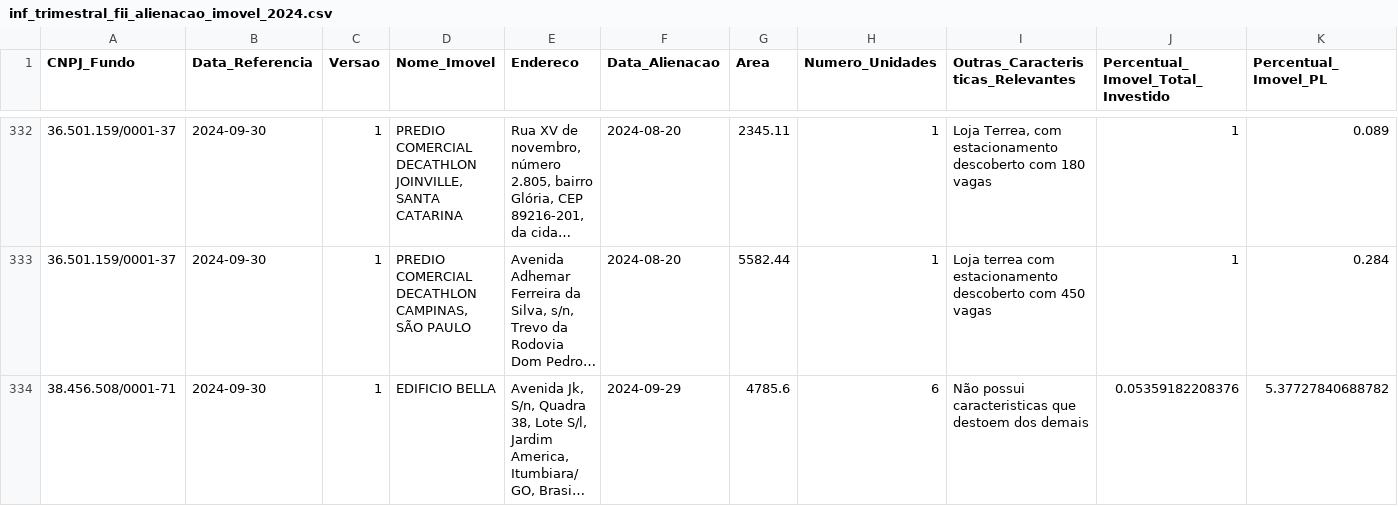
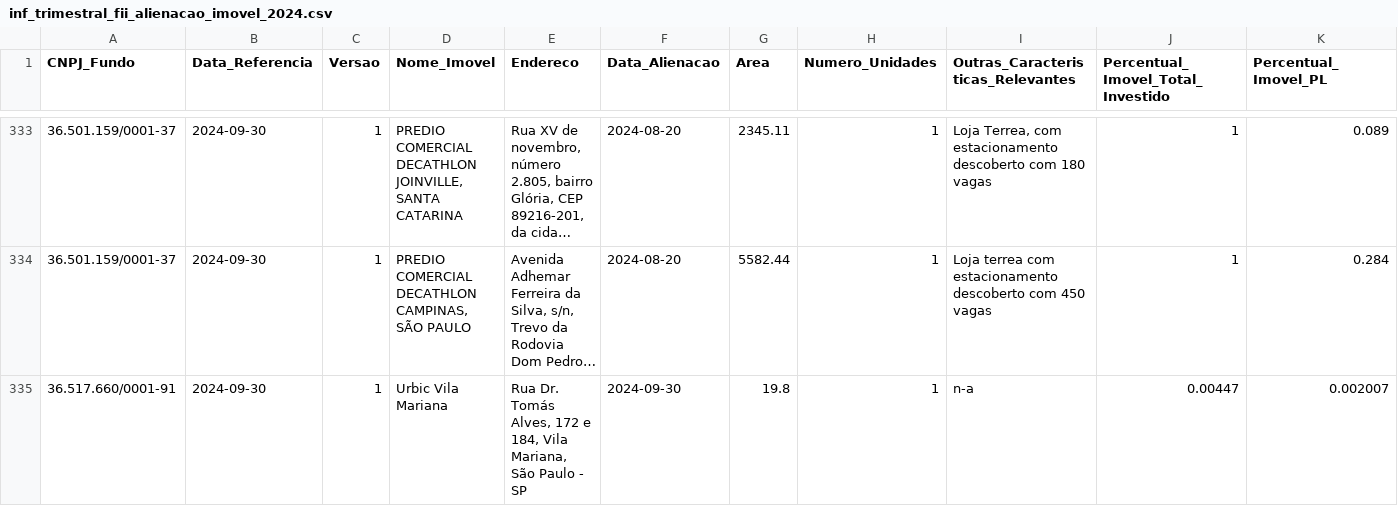
Before and after one commit to AlexPrestes/fii-dashboard, a CSV file: data/raw/trimestral/alienacao_imovel/inf_trimestral_fii_alienacao_imovel_2024.csv, drawn as a sheet; only a part is shown, gaps mark what is left out; the shorter side is filled out with more unchanged rows; long unchanged cells end in …; the diff covers the shown part only; the diff names each change by its address in the sheet, - before the commit and + after, or states it on an @@ line.

```diff
--- a/data/raw/trimestral/alienacao_imovel/inf_trimestral_fii_alienacao_imovel_2024.csv
+++ b/data/raw/trimestral/alienacao_imovel/inf_trimestral_fii_alienacao_imovel_2024.csv
+row 335: 36.517.660/0001-91 | 2024-09-30 | 1 | Urbic Vila Mariana | Rua Dr. Tomás Alves, 172 e 184, Vila Mariana, São Paulo - SP | 2024-09-30 | 19.8 | 1 | n-a | 0.00447 | 0.002007
```
Also changed, not shown: 3 added rows elsewhere in this file, data/raw/anual/experiencia_profissional/inf_anual_fii_experiencia_profissional_2020.csv, data/raw/trimestral/aquisicao_imovel/inf_trimestral_fii_aquisicao_imovel_2024.csv, 30 other files.
